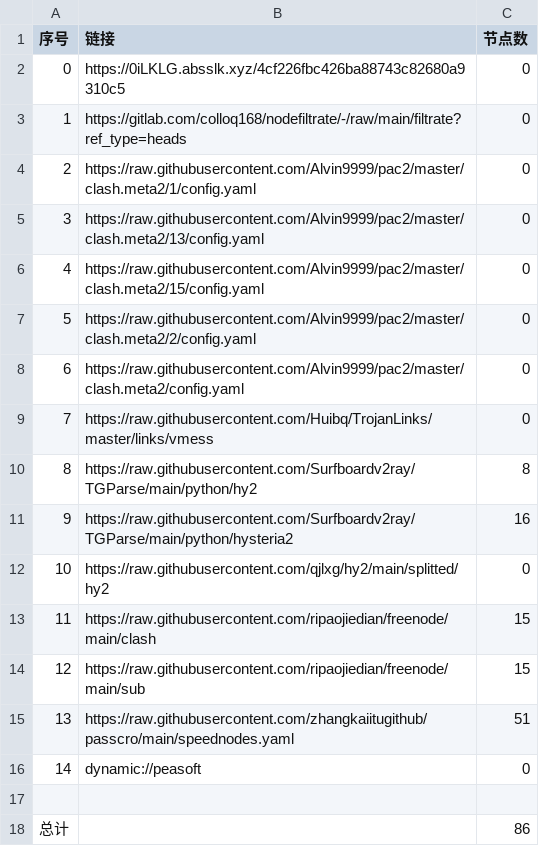
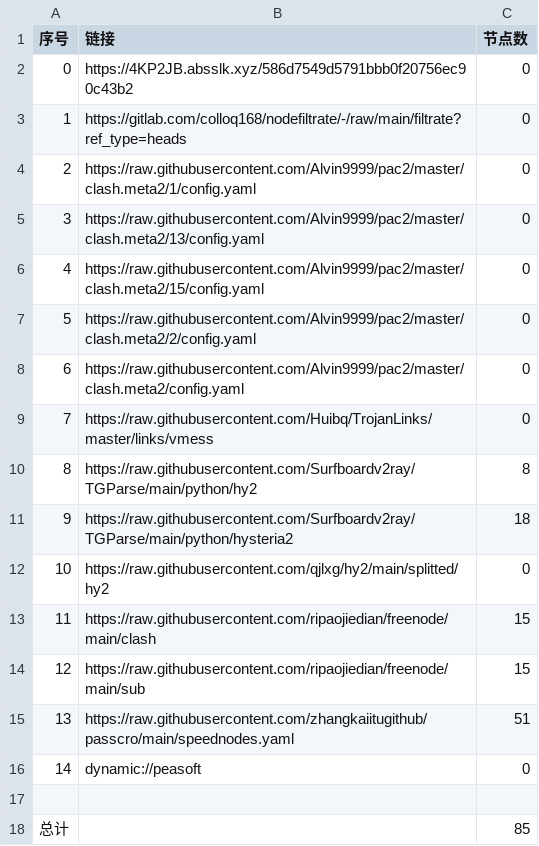
Before and after one commit to hanxiaochan/AutoMergePublicNodes, a CSV file: list_result.csv, drawn as a sheet.

```diff
--- a/list_result.csv
+++ b/list_result.csv
@@ -1,3 +1,3 @@
 序号,链接,节点数
-0,https://0iLKLG.absslk.xyz/4cf226fbc426ba88743c82680a9310c5,0
+0,https://4KP2JB.absslk.xyz/586d7549d5791bbb0f20756ec90c43b2,0
 1,https://gitlab.com/colloq168/nodefiltrate/-/raw/main/filtrate?ref_type=heads,0
@@ -10,3 +10,3 @@
 8,https://raw.githubusercontent.com/Surfboardv2ray/TGParse/main/python/hy2,8
-9,https://raw.githubusercontent.com/Surfboardv2ray/TGParse/main/python/hysteria2,16
+9,https://raw.githubusercontent.com/Surfboardv2ray/TGParse/main/python/hysteria2,18
 10,https://raw.githubusercontent.com/qjlxg/hy2/main/splitted/hy2,0
@@ -17,2 +17,2 @@
 
-总计,,86
+总计,,85
```
Also changed, not shown: 6 other files.
